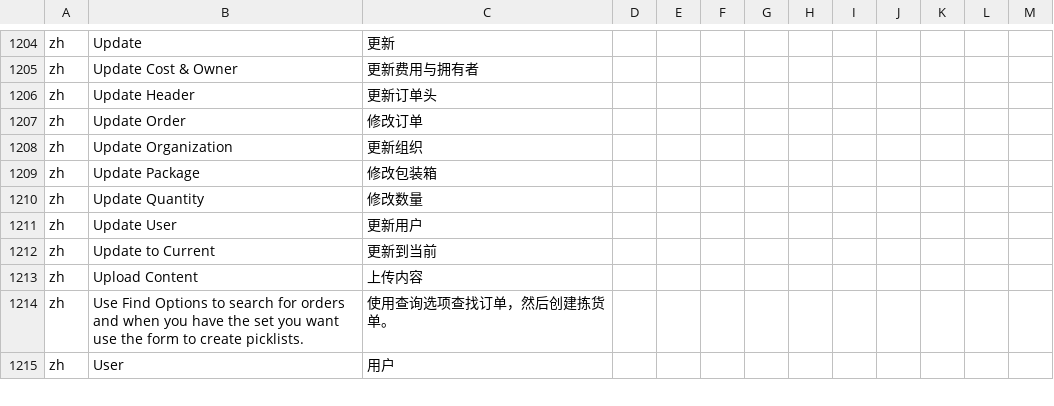
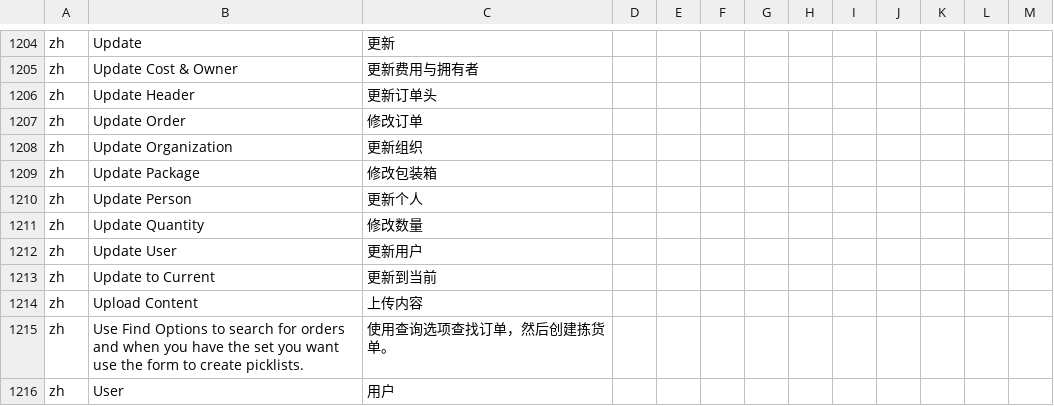
Before and after one commit to hellozhangwei/moqui-zapps, a CSV file: data/L10nZh.csv, drawn as a sheet; only a part is shown, gaps mark what is left out.

Commit message:
Add some LocalizedMessage

```diff
--- a/data/L10nZh.csv
+++ b/data/L10nZh.csv
@@ -1209,2 +1209,3 @@ zh,Update Organization,更新组织
 zh,Update Package,修改包装箱
+zh,Update Person,更新个人
 zh,Update Quantity,修改数量
```
